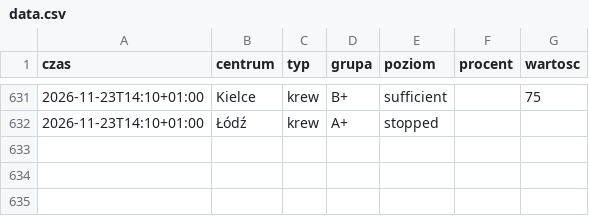
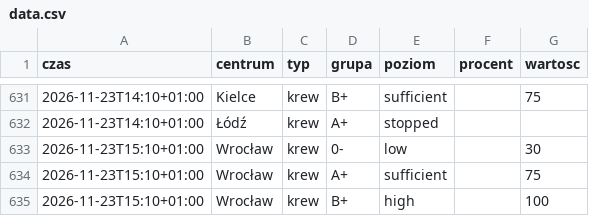
Before and after one commit to mrzeczko/zapasy-krwi, a CSV file: data.csv, drawn as a sheet; only a part is shown, gaps mark what is left out.

```diff
--- a/data.csv
+++ b/data.csv
@@ -632 +632,4 @@ czas,centrum,typ,grupa,poziom,procent,wartosc
 2026-11-23T14:10+01:00,Łódź,krew,A+,stopped,,
+2026-11-23T15:10+01:00,Wrocław,krew,0-,low,,30
+2026-11-23T15:10+01:00,Wrocław,krew,A+,sufficient,,75
+2026-11-23T15:10+01:00,Wrocław,krew,B+,high,,100
```
